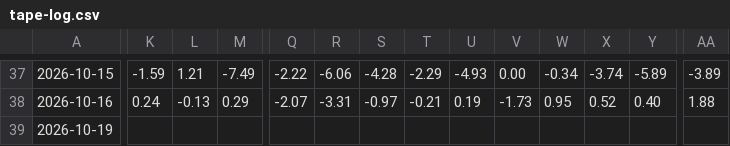
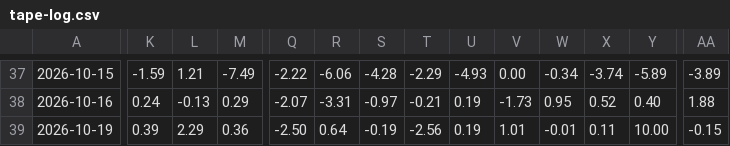
Before and after one commit to bruceleeETH/grok188, a CSV file: tape-log.csv, drawn as a sheet; only a part is shown, gaps mark what is left out; the diff covers the shown part only; the diff names each change by its address in the sheet, - before the commit and + after, or states it on an @@ line.

Commit message:
tape-log.csv: fill 2026-10-19 A-share closes (沪指+0.39·亨通+10.0·芯片ETF-2.56·美的+2.29)

```diff
--- a/tape-log.csv
+++ b/tape-log.csv
-K39: (empty)
+K39: 0.39
-L39: (empty)
+L39: 2.29
-M39: (empty)
+M39: 0.36
-Q39: (empty)
+Q39: -2.50
-R39: (empty)
+R39: 0.64
-S39: (empty)
+S39: -0.19
-T39: (empty)
+T39: -2.56
-U39: (empty)
+U39: 0.19
-V39: (empty)
+V39: 1.01
-W39: (empty)
+W39: -0.01
-X39: (empty)
+X39: 0.11
-Y39: (empty)
+Y39: 10.00
-AA39: (empty)
+AA39: -0.15
```
Also changed, not shown: 4 edited cells elsewhere in this file.
